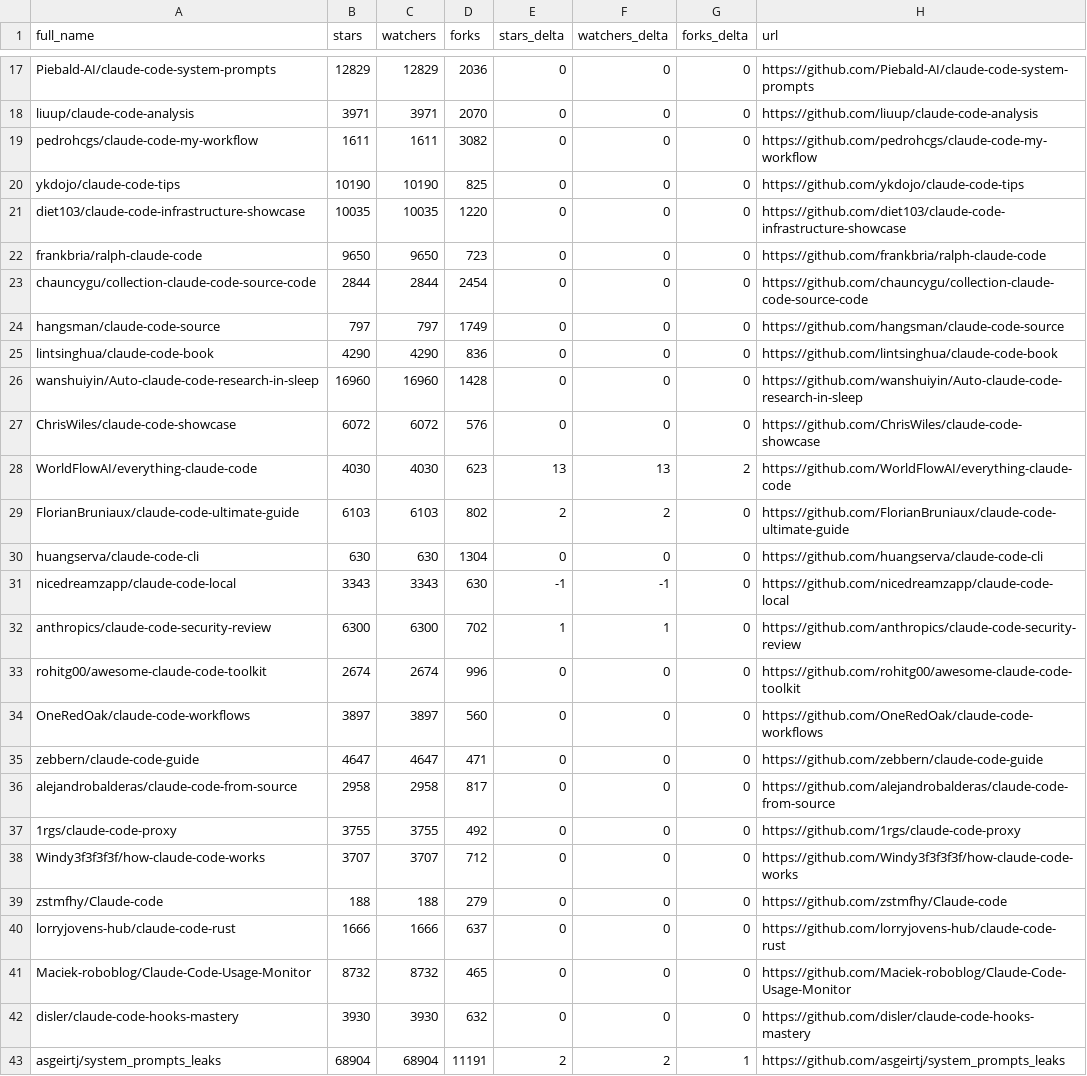
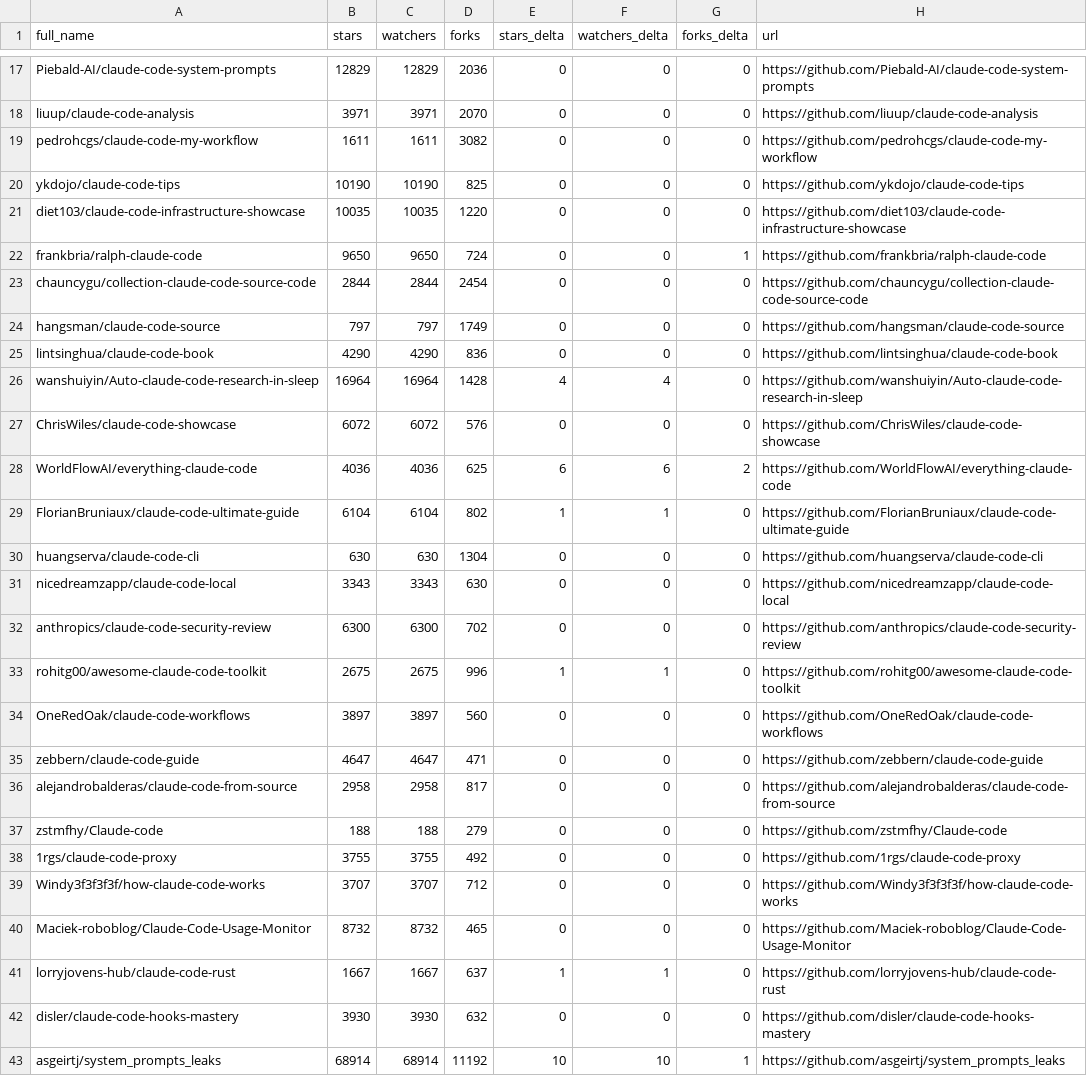
Before and after one commit to birnbe/awesome-claude-code, a CSV file: data/repo-ticker.csv, drawn as a sheet; only a part is shown, gaps mark what is left out; the diff covers the shown part only.

```diff
--- a/data/repo-ticker.csv
+++ b/data/repo-ticker.csv
@@ -21,3 +21,3 @@ ykdojo/claude-code-tips,10190,10190,825,0,0,0,https://github.com/ykdojo/claude-c
 diet103/claude-code-infrastructure-showcase,10035,10035,1220,0,0,0,https://github.com/diet103/claude-code-infrastructure-showcase
-frankbria/ralph-claude-code,9650,9650,723,0,0,0,https://github.com/frankbria/ralph-claude-code
+frankbria/ralph-claude-code,9650,9650,724,0,0,1,https://github.com/frankbria/ralph-claude-code
 chauncygu/collection-claude-code-source-code,2844,2844,2454,0,0,0,https://github.com/chauncygu/collection-claude-code-source-code
@@ -25,10 +25,10 @@ hangsman/claude-code-source,797,797,1749,0,0,0,https://github.com/hangsman/claud
 lintsinghua/claude-code-book,4290,4290,836,0,0,0,https://github.com/lintsinghua/claude-code-book
-wanshuiyin/Auto-claude-code-research-in-sleep,16960,16960,1428,0,0,0,https://github.com/wanshuiyin/Auto-claude-code-research-in-sleep
+wanshuiyin/Auto-claude-code-research-in-sleep,16964,16964,1428,4,4,0,https://github.com/wanshuiyin/Auto-claude-code-research-in-sleep
 ChrisWiles/claude-code-showcase,6072,6072,576,0,0,0,https://github.com/ChrisWiles/claude-code-showcase
-WorldFlowAI/everything-claude-code,4030,4030,623,13,13,2,https://github.com/WorldFlowAI/everything-claude-code
-FlorianBruniaux/claude-code-ultimate-guide,6103,6103,802,2,2,0,https://github.com/FlorianBruniaux/claude-code-ultimate-guide
+WorldFlowAI/everything-claude-code,4036,4036,625,6,6,2,https://github.com/WorldFlowAI/everything-claude-code
+FlorianBruniaux/claude-code-ultimate-guide,6104,6104,802,1,1,0,https://github.com/FlorianBruniaux/claude-code-ultimate-guide
 huangserva/claude-code-cli,630,630,1304,0,0,0,https://github.com/huangserva/claude-code-cli
-nicedreamzapp/claude-code-local,3343,3343,630,-1,-1,0,https://github.com/nicedreamzapp/claude-code-local
-anthropics/claude-code-security-review,6300,6300,702,1,1,0,https://github.com/anthropics/claude-code-security-review
-rohitg00/awesome-claude-code-toolkit,2674,2674,996,0,0,0,https://github.com/rohitg00/awesome-claude-code-toolkit
+nicedreamzapp/claude-code-local,3343,3343,630,0,0,0,https://github.com/nicedreamzapp/claude-code-local
+anthropics/claude-code-security-review,6300,6300,702,0,0,0,https://github.com/anthropics/claude-code-security-review
+rohitg00/awesome-claude-code-toolkit,2675,2675,996,1,1,0,https://github.com/rohitg00/awesome-claude-code-toolkit
 OneRedOak/claude-code-workflows,3897,3897,560,0,0,0,https://github.com/OneRedOak/claude-code-workflows
@@ -36,8 +36,8 @@ zebbern/claude-code-guide,4647,4647,471,0,0,0,https://github.com/zebbern/claude-
 alejandrobalderas/claude-code-from-source,2958,2958,817,0,0,0,https://github.com/alejandrobalderas/claude-code-from-source
+zstmfhy/Claude-code,188,188,279,0,0,0,https://github.com/zstmfhy/Claude-code
 1rgs/claude-code-proxy,3755,3755,492,0,0,0,https://github.com/1rgs/claude-code-proxy
 Windy3f3f3f3f/how-claude-code-works,3707,3707,712,0,0,0,https://github.com/Windy3f3f3f3f/how-claude-code-works
-zstmfhy/Claude-code,188,188,279,0,0,0,https://github.com/zstmfhy/Claude-code
-lorryjovens-hub/claude-code-rust,1666,1666,637,0,0,0,https://github.com/lorryjovens-hub/claude-code-rust
 Maciek-roboblog/Claude-Code-Usage-Monitor,8732,8732,465,0,0,0,https://github.com/Maciek-roboblog/Claude-Code-Usage-Monitor
+lorryjovens-hub/claude-code-rust,1667,1667,637,1,1,0,https://github.com/lorryjovens-hub/claude-code-rust
 disler/claude-code-hooks-mastery,3930,3930,632,0,0,0,https://github.com/disler/claude-code-hooks-mastery
-asgeirtj/system_prompts_leaks,68904,68904,11191,2,2,1,https://github.com/asgeirtj/system_prompts_leaks
+asgeirtj/system_prompts_leaks,68914,68914,11192,10,10,1,https://github.com/asgeirtj/system_prompts_leaks
```
Also changed, not shown: 2 added rows, 2 removed rows, 3 moved rows and 88 edited cells elsewhere in this file, 2 other files.
